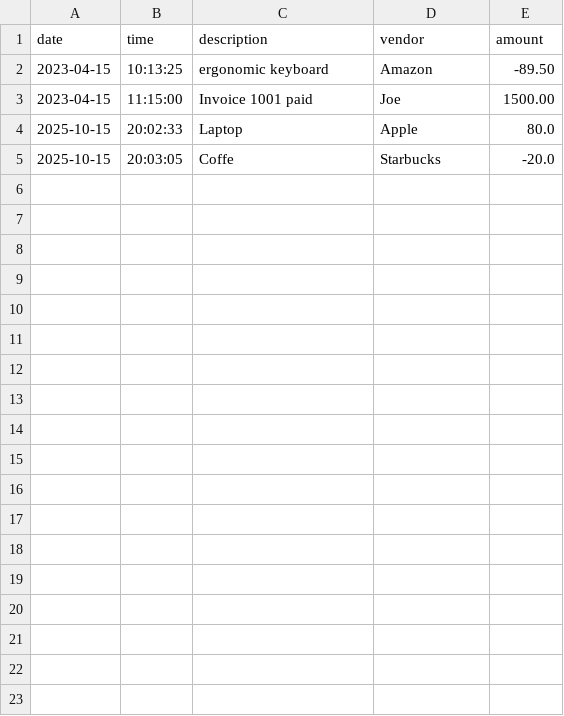
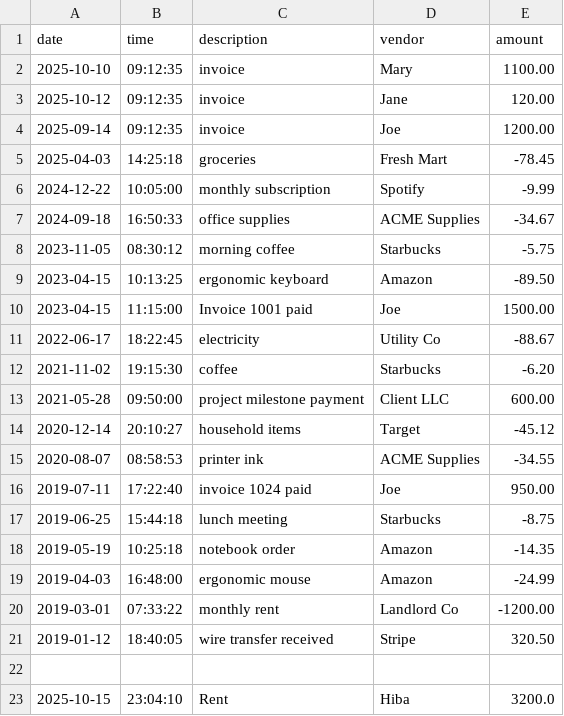
Before and after one commit to alizashub/capstone-1, a CSV file: src/main/resources/transactions.csv, drawn as a sheet.

```diff
--- a/src/main/resources/transactions.csv
+++ b/src/main/resources/transactions.csv
@@ -1,5 +1,23 @@
 date|time|description|vendor|amount
+2025-10-10|09:12:35|invoice|Mary|1100.00
+2025-10-12|09:12:35|invoice|Jane|120.00
+2025-09-14|09:12:35|invoice|Joe|1200.00
+2025-04-03|14:25:18|groceries|Fresh Mart|-78.45
+2024-12-22|10:05:00|monthly subscription|Spotify|-9.99
+2024-09-18|16:50:33|office supplies|ACME Supplies|-34.67
+2023-11-05|08:30:12|morning coffee|Starbucks|-5.75
 2023-04-15|10:13:25|ergonomic keyboard|Amazon|-89.50
 2023-04-15|11:15:00|Invoice 1001 paid|Joe|1500.00
-2025-10-15|20:02:33|Laptop|Apple|80.0
-2025-10-15|20:03:05|Coffe|Starbucks|-20.0
+2022-06-17|18:22:45|electricity|Utility Co|-88.67
+2021-11-02|19:15:30|coffee|Starbucks|-6.20
+2021-05-28|09:50:00|project milestone payment|Client LLC|600.00
+2020-12-14|20:10:27|household items|Target|-45.12
+2020-08-07|08:58:53|printer ink|ACME Supplies|-34.55
+2019-07-11|17:22:40|invoice 1024 paid|Joe|950.00
+2019-06-25|15:44:18|lunch meeting|Starbucks|-8.75
+2019-05-19|10:25:18|notebook order|Amazon|-14.35
+2019-04-03|16:48:00|ergonomic mouse|Amazon|-24.99
+2019-03-01|07:33:22|monthly rent|Landlord Co|-1200.00
+2019-01-12|18:40:05|wire transfer received|Stripe|320.50
+
+2025-10-15|23:04:10|Rent|Hiba|3200.0
```
Also changed, not shown: 4 other files.
